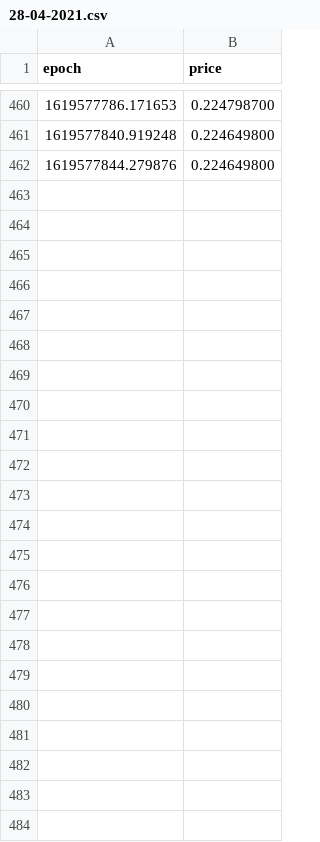
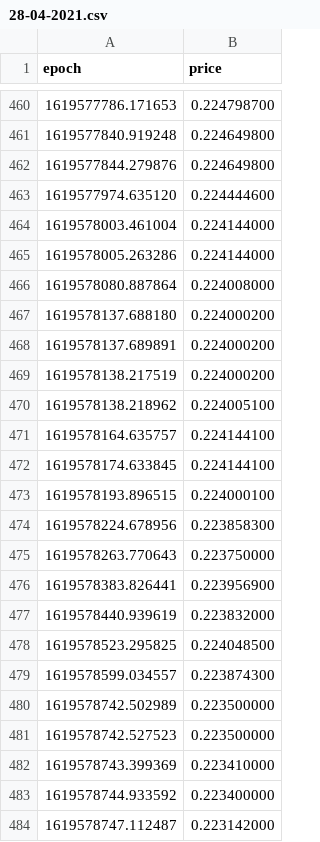
Before and after one commit to kevinpruvost/GreedyBoy, a CSV file: price_history/XDG/28-04-2021.csv, drawn as a sheet; only a part is shown, gaps mark what is left out; the diff names each change by its address in the sheet, - before the commit and + after, or states it on an @@ line.

Commit message:
28-04-2021.csv updated.

```diff
--- a/price_history/XDG/28-04-2021.csv
+++ b/price_history/XDG/28-04-2021.csv
+row 463: 1619577974.635120 | 0.224444600
+row 464: 1619578003.461004 | 0.224144000
+row 465: 1619578005.263286 | 0.224144000
+row 466: 1619578080.887864 | 0.224008000
+row 467: 1619578137.688180 | 0.224000200
+row 468: 1619578137.689891 | 0.224000200
+row 469: 1619578138.217519 | 0.224000200
+row 470: 1619578138.218962 | 0.224005100
+row 471: 1619578164.635757 | 0.224144100
+row 472: 1619578174.633845 | 0.224144100
+row 473: 1619578193.896515 | 0.224000100
+row 474: 1619578224.678956 | 0.223858300
+row 475: 1619578263.770643 | 0.223750000
+row 476: 1619578383.826441 | 0.223956900
+row 477: 1619578440.939619 | 0.223832000
+row 478: 1619578523.295825 | 0.224048500
+row 479: 1619578599.034557 | 0.223874300
+row 480: 1619578742.502989 | 0.223500000
+row 481: 1619578742.527523 | 0.223500000
+row 482: 1619578743.399369 | 0.223410000
+row 483: 1619578744.933592 | 0.223400000
+row 484: 1619578747.112487 | 0.223142000
```
